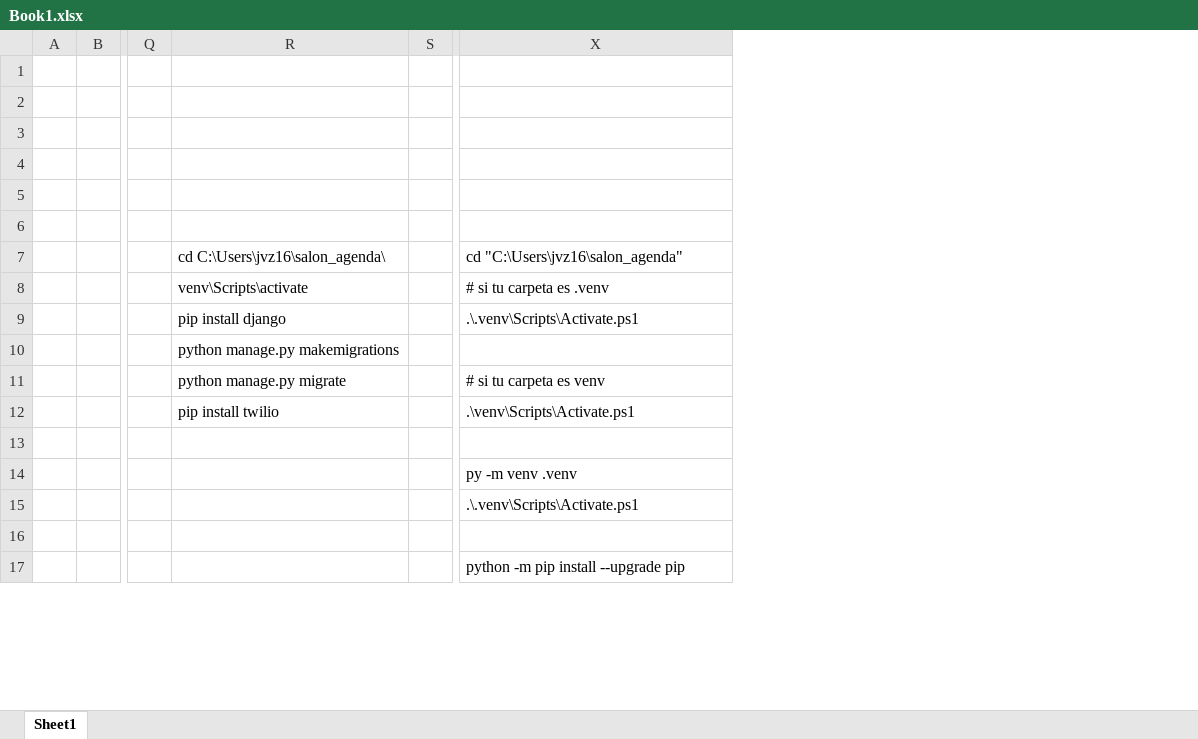
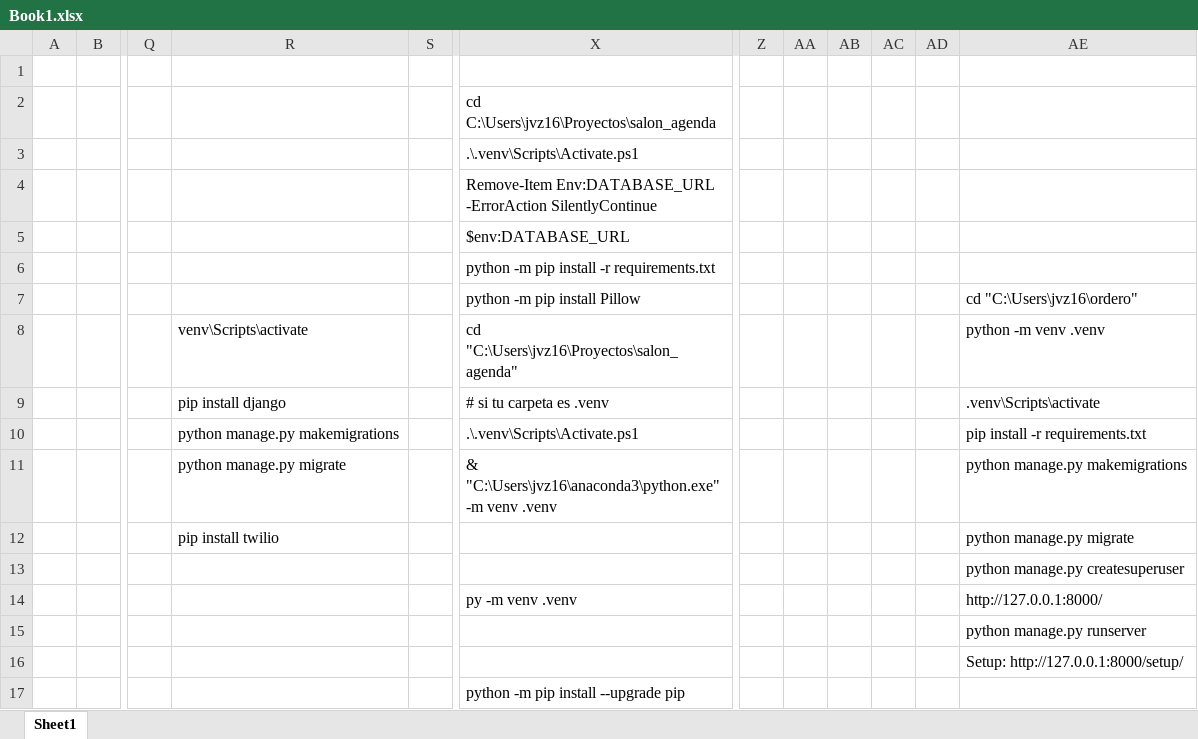
Before and after one commit to JoelkyVargas/salon-nadira, an Excel workbook: Book1.xlsx, sheet Sheet1, drawn as a sheet; only a part is shown, gaps mark what is left out; values as stored, in another font and other column widths than the file's, no borders; charts and pictures not drawn; removed rows and columns are numbered as before the commit, all else as after; rows hold the shown columns only; the diff covers the shown part only; the diff names each change by its address in the sheet, - before the commit and + after, or states it on an @@ line.

```diff
--- a/Book1.xlsx (sheet Sheet1)
+++ b/Book1.xlsx (sheet Sheet1)
+column Z, empty
+column AA, empty
+column AB, empty
+column AC, empty
+column AD, empty
+column AE, rows 9-16: .venv\Scripts\activate | pip install -r requirements.txt | python manage.py makemigrations | python manage.py migrate | python manage.py createsuperuser | http://127.0.0.1:8000/ | python manage.py runserver | Setup: http://127.0.0.1:8000/setup/
-X2: (empty)
+X2: cd C:\Users\jvz16\Proyectos\salon_agenda
-X3: (empty)
+X3: .\.venv\Scripts\Activate.ps1
-X4: (empty)
+X4: Remove-Item Env:DATABASE_URL -ErrorAction SilentlyContinue
-X5: (empty)
+X5: $env:DATABASE_URL
-X6: (empty)
+X6: python -m pip install -r requirements.txt
-row 7:  |  |  | cd C:\Users\jvz16\salon_agenda\ |  | cd "C:\Users\jvz16\salon_agenda"
+row 7:  |  |  |  |  | python -m pip install Pillow |  |  |  |  |  | cd "C:\Users\jvz16\ordero"
+row 8:  |  |  | venv\Scripts\activate |  | cd "C:\Users\jvz16\Proyectos\salon_agenda" |  |  |  |  |  | python -m venv .venv
-R9: venv\Scripts\activate
+R9: pip install django
-R10: pip install django
+R10: python manage.py makemigrations
-row 10:  |  |  | python manage.py makemigrations
-X11: # si tu carpeta es venv
+X11: & "C:\Users\jvz16\anaconda3\python.exe" -m venv .venv
-X12: .\venv\Scripts\Activate.ps1
+X12: (empty)
-X15: .\.venv\Scripts\Activate.ps1
+X15: (empty)
```
Also changed, not shown: 14 added rows elsewhere in this sheet, 8 other files.
